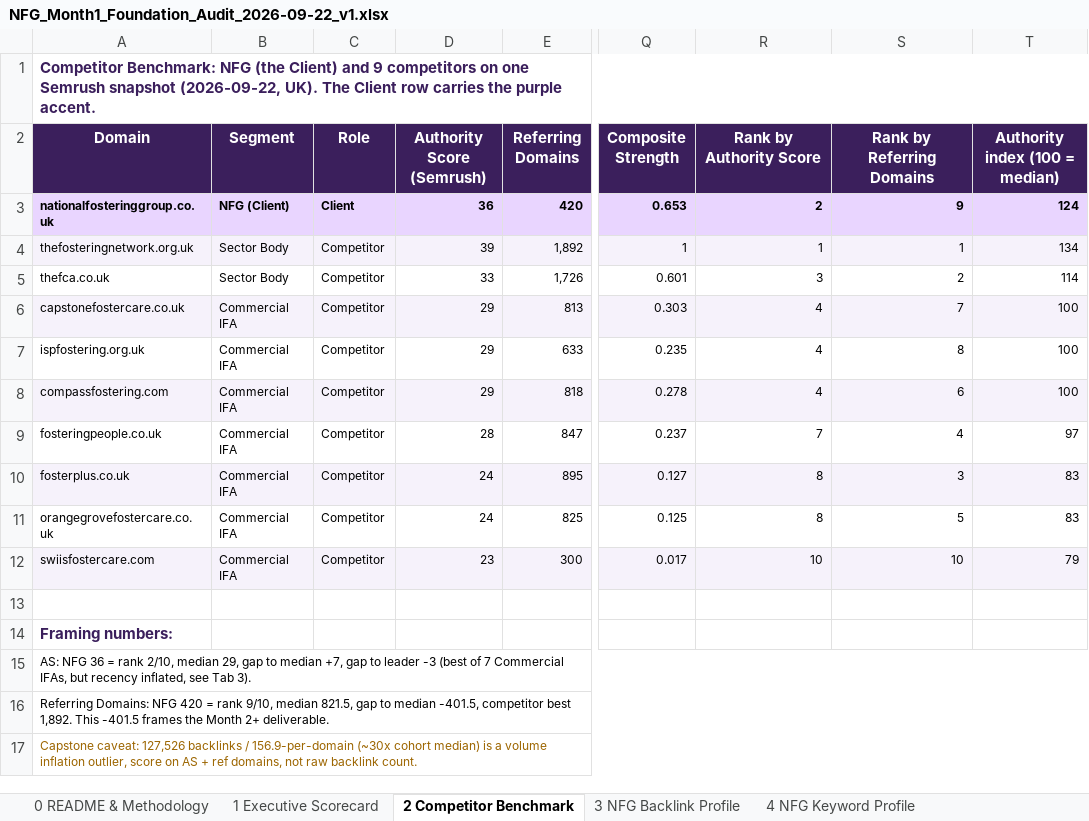
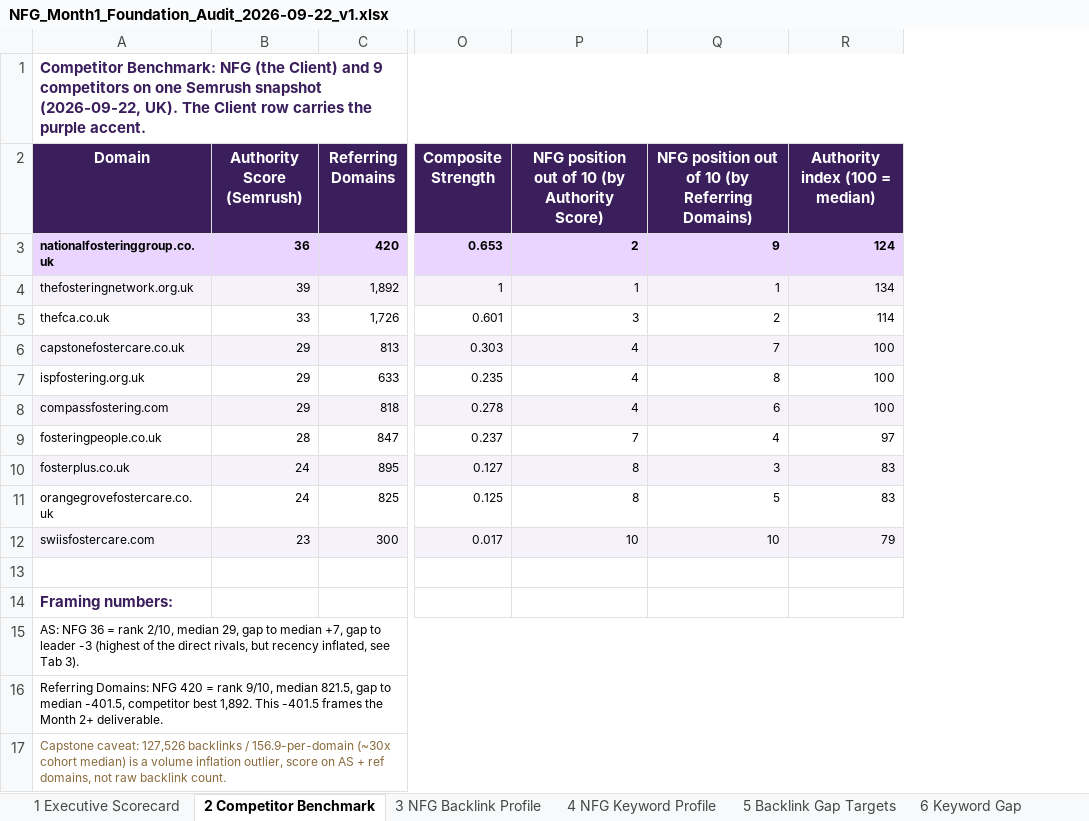
Before and after one commit to fahadahmad-ship-it/test, an Excel workbook: NFG_Month1_Foundation_Audit_2026-09-22_v1.xlsx, sheet 2 Competitor Benchmark, drawn as a sheet; only a part is shown, gaps mark what is left out; values as stored, in another font and other column widths than the file's, no borders; conditional formats not drawn; removed rows and columns are numbered as before the commit, all else as after; the diff names each change by its address in the sheet, - before the commit and + after, or states it on an @@ line.

```diff
--- a/NFG_Month1_Foundation_Audit_2026-09-22_v1.xlsx (sheet 2 Competitor Benchmark)
+++ b/NFG_Month1_Foundation_Audit_2026-09-22_v1.xlsx (sheet 2 Competitor Benchmark)
-sheet tab: 0 README & Methodology
-column B (Segment), rows 3-12: NFG (Client) | Sector Body | Sector Body | Commercial IFA | Commercial IFA | Commercial IFA | Commercial IFA | Commercial IFA | Commercial IFA | Commercial IFA
-column C (Role), rows 3-12: Client | Competitor | Competitor | Competitor | Competitor | Competitor | Competitor | Competitor | Competitor | Competitor
-P2: Rank by Authority Score
+P2: NFG position out of 10 (by Authority Score)
-Q2: Rank by Referring Domains
+Q2: NFG position out of 10 (by Referring Domains)
-A15 (Domain): …leader -3 (best of 7 Commercial IFAs, but recency…
+A15 (Domain): …leader -3 (highest of the direct rivals, but recency…
-A17 text colour: #9C6500
+A17 text colour: #8A6A3B
```
Also changed, not shown: sheet 10 Priority Target List, sheet 5 Backlink Gap Targets, sheet 1 Executive Scorecard, sheet 6 Keyword Gap, sheet 9 Competitor Link Detail, sheet 11 Data Dictionary & Raw, 4 more sheets, other sheet tabs, charts or pictures, 2 other files.
